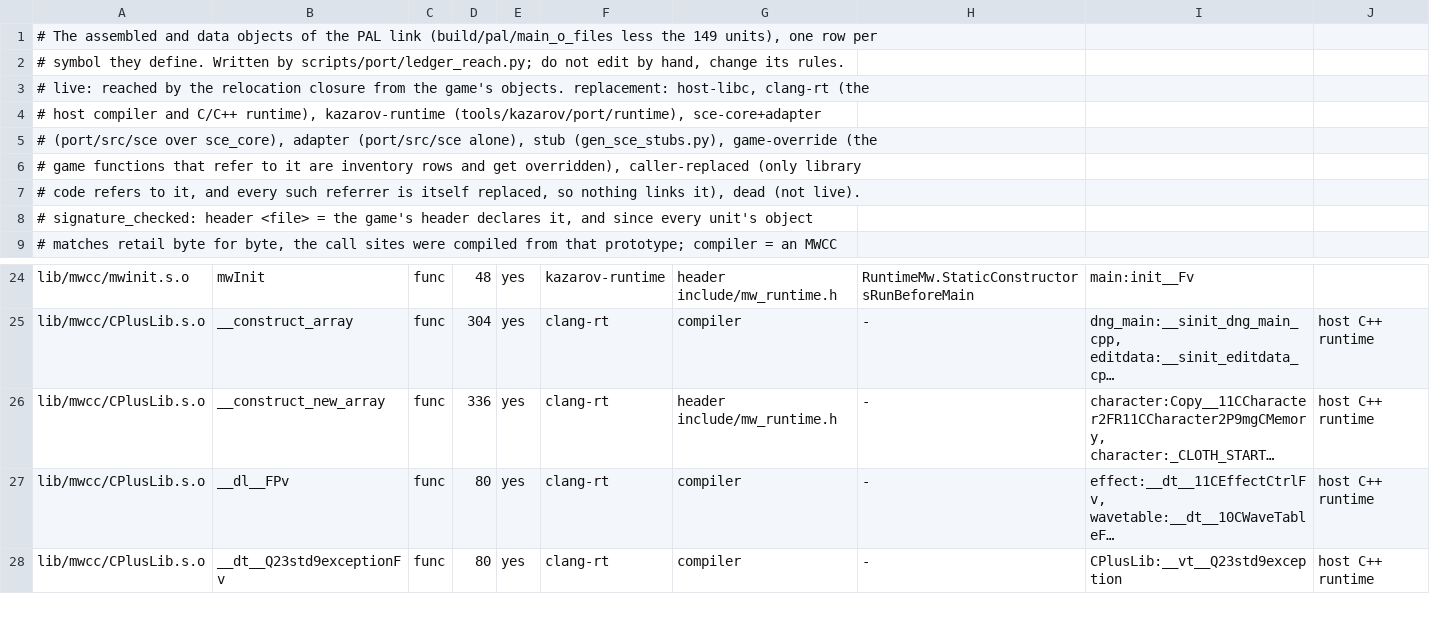
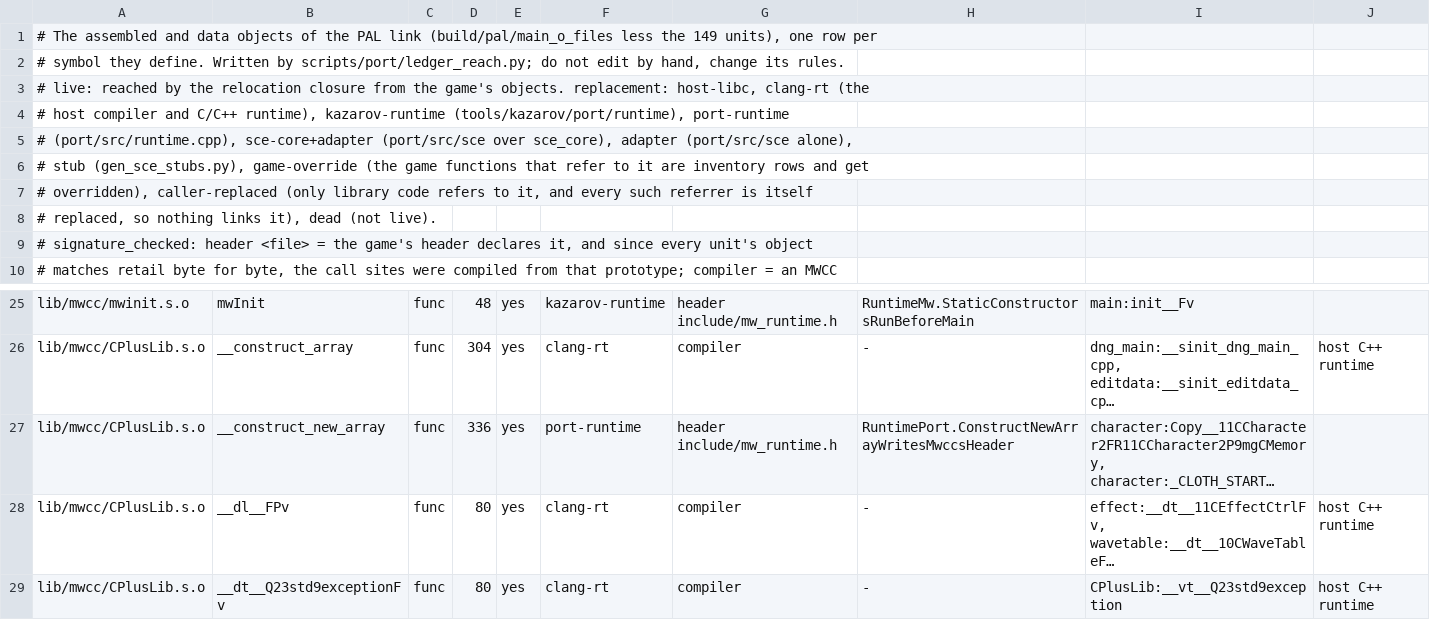
Before and after one commit to carrdylan52/ChronicleTwo, a TSV file: docs/port/ASM_LEDGER.tsv, drawn as a sheet; only a part is shown, gaps mark what is left out; long unchanged cells end in …; addresses are those after the commit; the diff names each change by its address in the sheet, - before the commit and + after, or states it on an @@ line.

Commit message:
Port: the ledger names __construct_new_array's replacement in port/src/runtime.cpp

```diff
--- a/docs/port/ASM_LEDGER.tsv
+++ b/docs/port/ASM_LEDGER.tsv
-A4: …kazarov-runtime (tools/kazarov/port/runtime), sce-core+adapter
+A4: …kazarov-runtime (tools/kazarov/port/runtime), port-runtime
-A5: # (port/src/sce over sce_core), adapter (port/src/sce alone), stub (gen_sce_stubs.py), game-override (the
+A5: # (port/src/runtime.cpp), sce-core+adapter (port/src/sce over sce_core), adapter (port/src/sce alone),
-A6: # game functions that refer to it are inventory rows and get overridden), caller-replaced (only library
+A6: # stub (gen_sce_stubs.py), game-override (the game functions that refer to it are inventory rows and get
-A7: # code refers to it, and every such referrer is itself replaced, so nothing links it), dead (not live).
+A7: # overridden), caller-replaced (only library code refers to it, and every such referrer is itself
+row 8: # replaced, so nothing links it), dead (not live).
-F27: clang-rt
+F27: port-runtime
-H27: -
+H27: RuntimePort.ConstructNewArrayWritesMwccsHeader
-J27: host C++ runtime
+J27: (empty)
```
Also changed, not shown: 1 other file.
